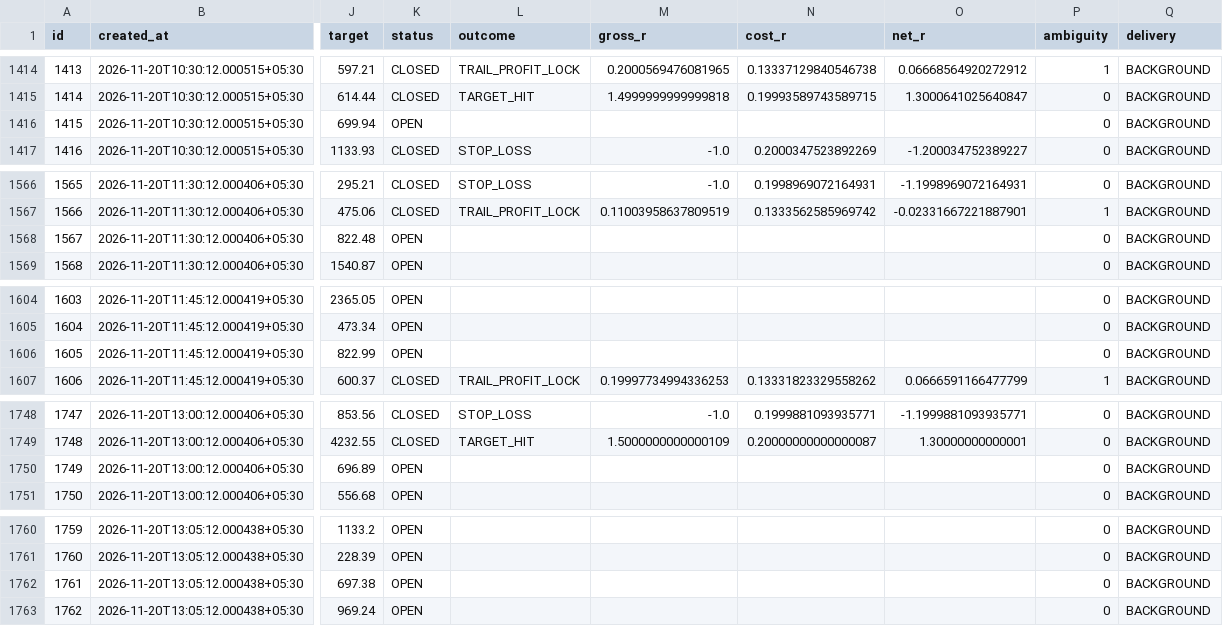
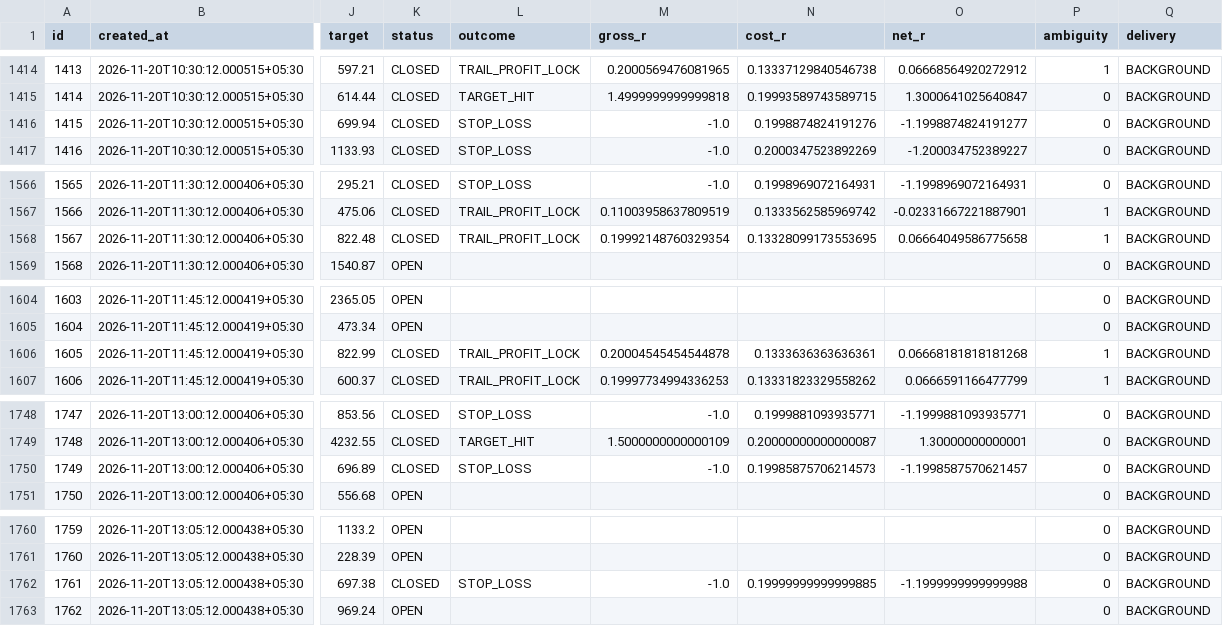
Before and after one commit to mahakalstay-coder/bharat-intraday-scout, a CSV file: reports/four_header_ledger.csv, drawn as a sheet; only a part is shown, gaps mark what is left out; the diff names each change by its address in the sheet, - before the commit and + after, or states it on an @@ line.

```diff
--- a/reports/four_header_ledger.csv
+++ b/reports/four_header_ledger.csv
-K1416 (status): OPEN
+K1416 (status): CLOSED
-L1416 (outcome): (empty)
+L1416 (outcome): STOP_LOSS
-M1416 (gross_r): (empty)
+M1416 (gross_r): -1.0
-N1416 (cost_r): (empty)
+N1416 (cost_r): 0.1998874824191276
-O1416 (net_r): (empty)
+O1416 (net_r): -1.1998874824191277
-K1568 (status): OPEN
+K1568 (status): CLOSED
-L1568 (outcome): (empty)
+L1568 (outcome): TRAIL_PROFIT_LOCK
-M1568 (gross_r): (empty)
+M1568 (gross_r): 0.19992148760329354
-N1568 (cost_r): (empty)
+N1568 (cost_r): 0.13328099173553695
-O1568 (net_r): (empty)
+O1568 (net_r): 0.06664049586775658
-P1568 (ambiguity): 0
+P1568 (ambiguity): 1
-K1606 (status): OPEN
+K1606 (status): CLOSED
-L1606 (outcome): (empty)
+L1606 (outcome): TRAIL_PROFIT_LOCK
-M1606 (gross_r): (empty)
+M1606 (gross_r): 0.20004545454544878
-N1606 (cost_r): (empty)
+N1606 (cost_r): 0.1333636363636361
-O1606 (net_r): (empty)
+O1606 (net_r): 0.06668181818181268
-P1606 (ambiguity): 0
+P1606 (ambiguity): 1
-K1750 (status): OPEN
+K1750 (status): CLOSED
-L1750 (outcome): (empty)
+L1750 (outcome): STOP_LOSS
-M1750 (gross_r): (empty)
+M1750 (gross_r): -1.0
-N1750 (cost_r): (empty)
+N1750 (cost_r): 0.19985875706214573
-O1750 (net_r): (empty)
+O1750 (net_r): -1.1998587570621457
-K1762 (status): OPEN
+K1762 (status): CLOSED
-L1762 (outcome): (empty)
+L1762 (outcome): STOP_LOSS
-M1762 (gross_r): (empty)
+M1762 (gross_r): -1.0
-N1762 (cost_r): (empty)
+N1762 (cost_r): 0.19999999999999885
-O1762 (net_r): (empty)
+O1762 (net_r): -1.1999999999999988
```
Also changed, not shown: reports/paper_trades.csv, 6 other files.
